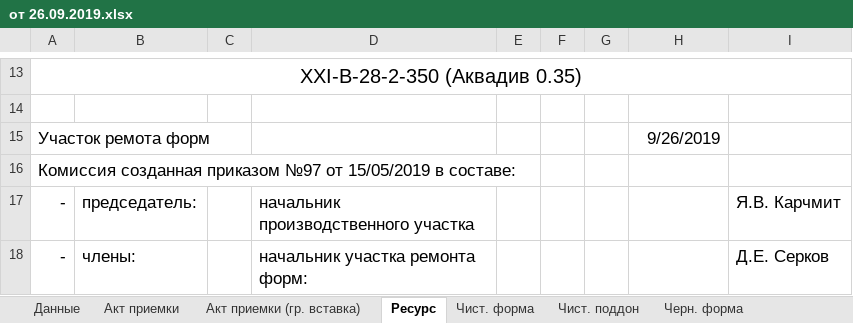
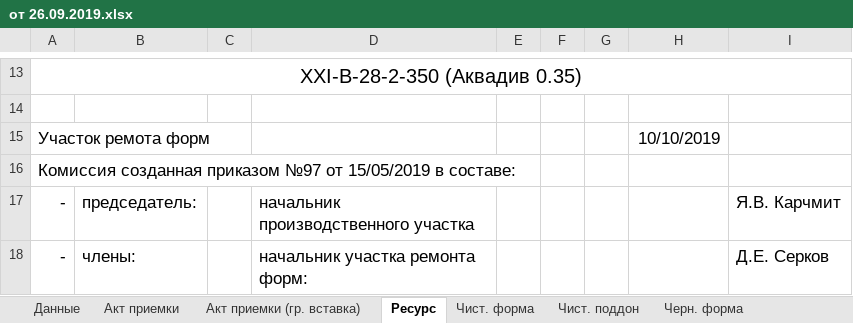
Before and after one commit to AliaksandrHaurylenka/vedatranzit, an Excel workbook: Участок ремонта форм/Формокомплекты/Карты замеров/Бутылка/XXI-В-28-2-350 (Аквадив 0.35 л.)/от 26.09.2019.xlsx, sheet Ресурс, drawn as a sheet; only a part is shown, gaps mark what is left out; values as stored, in another font and other column widths than the file's, no borders; the diff names each change by its address in the sheet, - before the commit and + after, or states it on an @@ line.

```diff
--- a/Участок ремонта форм/Формокомплекты/Карты замеров/Бутылка/XXI-В-28-2-350 (Аквадив 0.35 л.)/от 26.09.2019.xlsx (sheet Ресурс)
+++ b/Участок ремонта форм/Формокомплекты/Карты замеров/Бутылка/XXI-В-28-2-350 (Аквадив 0.35 л.)/от 26.09.2019.xlsx (sheet Ресурс)
-H15: 9/26/2019
+H15: 10/10/2019
```
Also changed, not shown: sheet Акт приемки (гр. вставка), sheet Акт приемки, sheet Данные, Участок ремонта форм/work.xlsx, Участок ремонта форм/Документация/Табель/ТАБЕЛЬ Участок ремонта форм 2019 год Гавриленко.xlsx, 23 other files.
